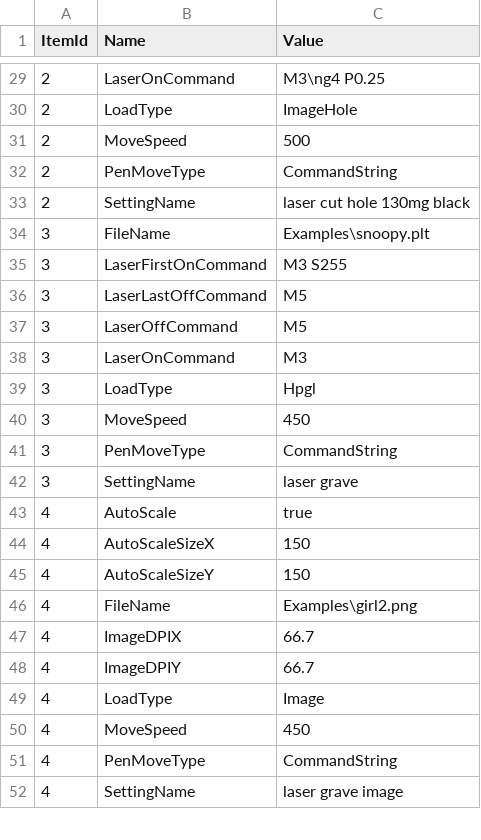
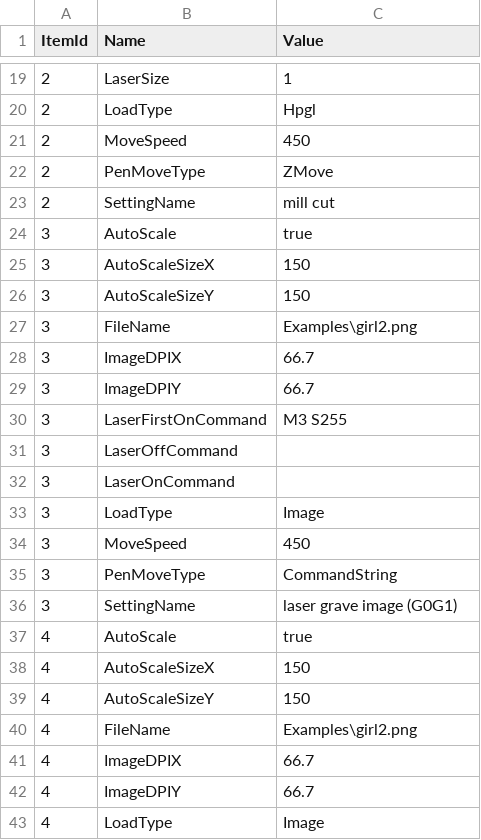
Before and after one commit to aiten/CNCLib, a CSV file: Src/Repository/DefaultData/ItemProperty.csv, drawn as a sheet; only a part is shown, gaps mark what is left out; the shorter side is filled out with more unchanged rows; removed rows and columns are numbered as before the commit, all else as after; the diff covers the shown part only; the diff names each change by its address in the sheet, - before the commit and + after, or states it on an @@ line.

```diff
--- a/Src/Repository/DefaultData/ItemProperty.csv
+++ b/Src/Repository/DefaultData/ItemProperty.csv
-B19 (Name): LaserOnCommand
+B19 (Name): LaserSize
-C19 (Value): M3\ng4 P0.25
+C19 (Value): 1
-C20 (Value): ImageHole
+C20 (Value): Hpgl
-C21 (Value): 500
+C21 (Value): 450
-C22 (Value): CommandString
+C22 (Value): ZMove
-C23 (Value): laser cut hole 130mg black
+C23 (Value): mill cut
+row 24: 3 | AutoScale | true
+row 25: 3 | AutoScaleSizeX | 150
+row 26: 3 | AutoScaleSizeY | 150
-C27 (Value): Examples\snoopy.plt
+C27 (Value): Examples\girl2.png
+row 28: 3 | ImageDPIX | 66.7
+row 29: 3 | ImageDPIY | 66.7
-row 36: 3 | LaserLastOffCommand | M5
-C31 (Value): M5
+C31 (Value): (empty)
-C32 (Value): M3
+C32 (Value): (empty)
-C33 (Value): Hpgl
+C33 (Value): Image
-C36 (Value): laser grave
+C36 (Value): laser grave image (G0G1)
```
Also changed, not shown: 17 added rows, 21 removed rows and 36 edited cells elsewhere in this file, Src/Repository/DefaultData/Item.csv, Src/Repository/DefaultData/Machine.csv, 5 other files.
